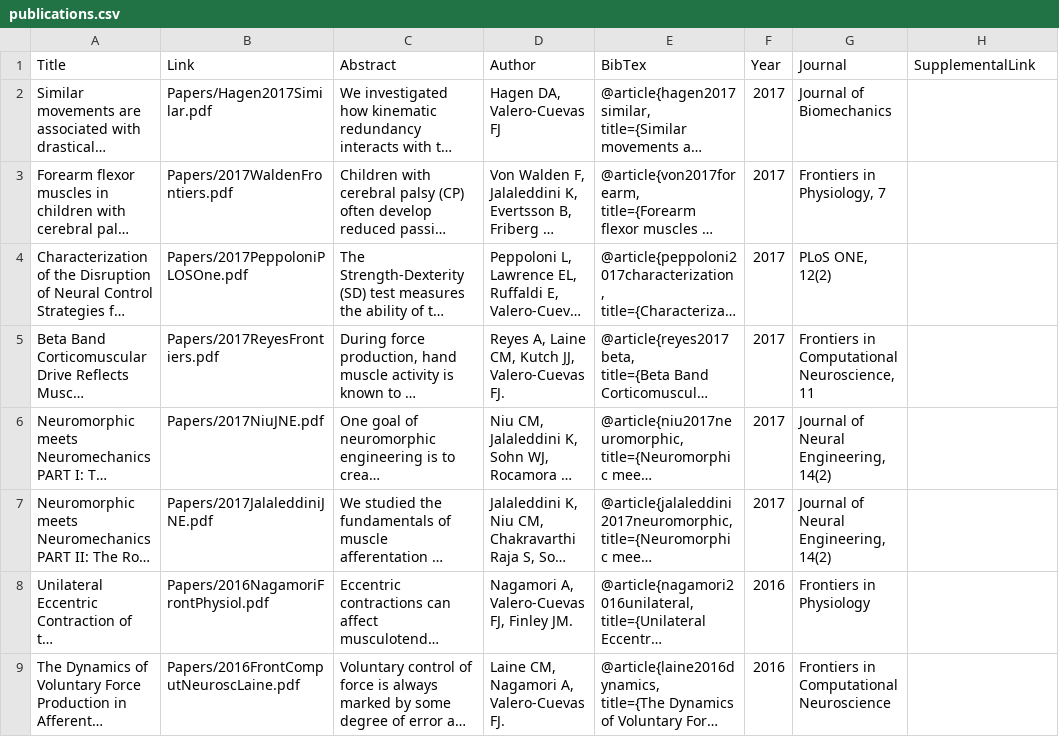
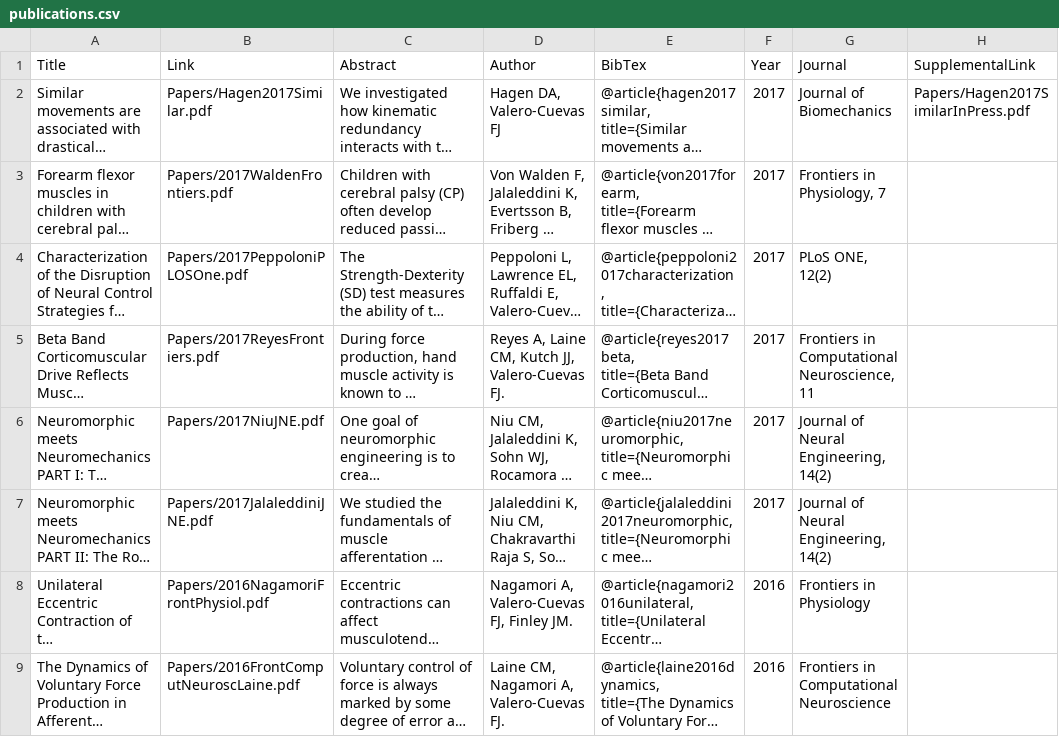
Before and after one commit to usc-bbdl/usc-bbdl.github.io, a CSV file: _data/publications.csv, drawn as a sheet; only a part is shown; long unchanged cells end in …; the diff names each change by its address in the sheet, - before the commit and + after, or states it on an @@ line.

Commit message:
added supplementary In-Press supplemental

```diff
--- a/_data/publications.csv
+++ b/_data/publications.csv
-H2 (SupplementalLink): (empty)
+H2 (SupplementalLink): Papers/Hagen2017SimilarInPress.pdf
```
